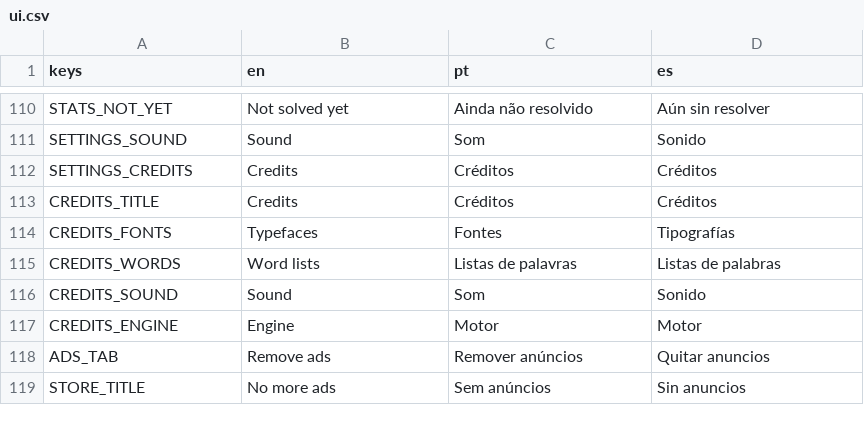
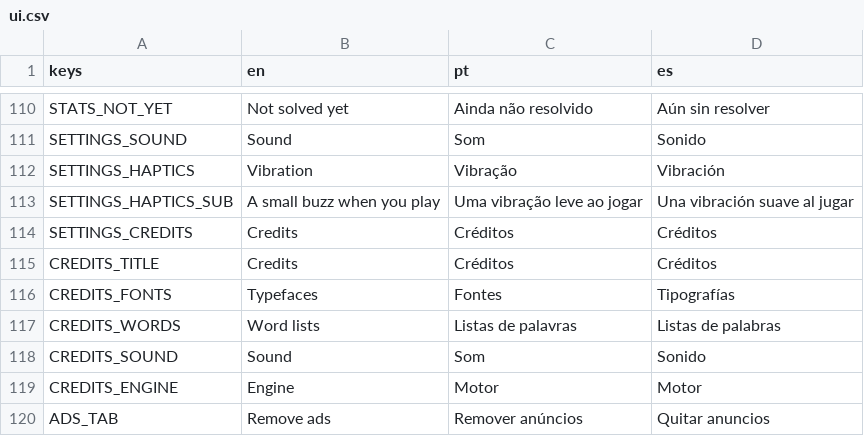
Before and after one commit to flavioriper/daily-games, a CSV file: locale/ui.csv, drawn as a sheet; only a part is shown, gaps mark what is left out; the shorter side is filled out with more unchanged rows; the diff names each change by its address in the sheet, - before the commit and + after, or states it on an @@ line.

Commit message:
feat(haptics): Binairo, and the shared buzz -- core/haptics.gd is a vocabulary of nine kinds ranked weakest first (tick, tap, bump, good, warn, thud, bad, lose, win), one pulse in the motor at a time and a kind landing over another only when it outranks it; a board maps its cue names to kinds (Fx2D.haptics) and never names milliseconds; every button ticks through ui_sound; Settings gains a Vibration switch (three languages, a buzz icon, haptics_toggled) saved beside Motion's and Sound's; the Android preset asks for VIBRATE. Binairo: tap on a tile set, tick on a clear, a given, the brush and Undo, bump on a line, a streak's confetti and the liar, good on a hint, a clean Check and a heart back, warn on a Check that finds something and on a blush that outlives the grace (a sun on its way to a moon no longer warns), bad on a heart, lose on the last, win on the solve, thud on the flawless stamp; the probe gains x=buzz and Haptics.trace; the list of thirty-seven games and the rules in docs/agents/haptics.md

```diff
--- a/locale/ui.csv
+++ b/locale/ui.csv
+row 112: SETTINGS_HAPTICS | Vibration | Vibração | Vibración
+row 113: SETTINGS_HAPTICS_SUB | A small buzz when you play | Uma vibração leve ao jogar | Una vibración suave al jugar
```
Also changed, not shown: 14 other files.
